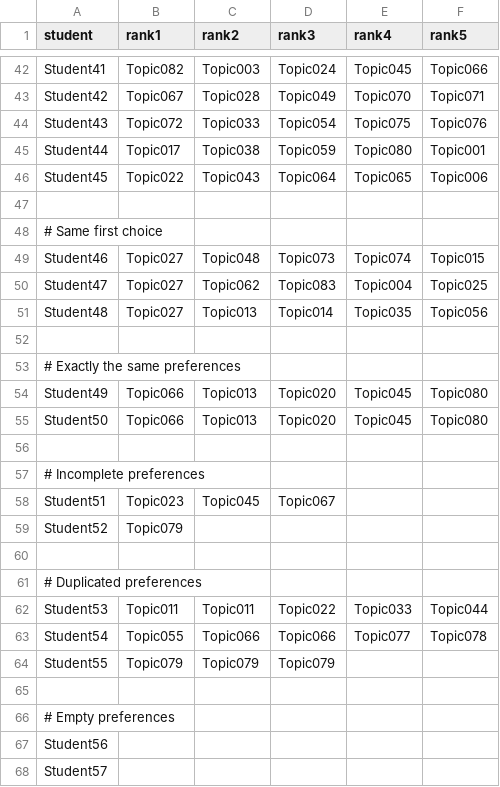
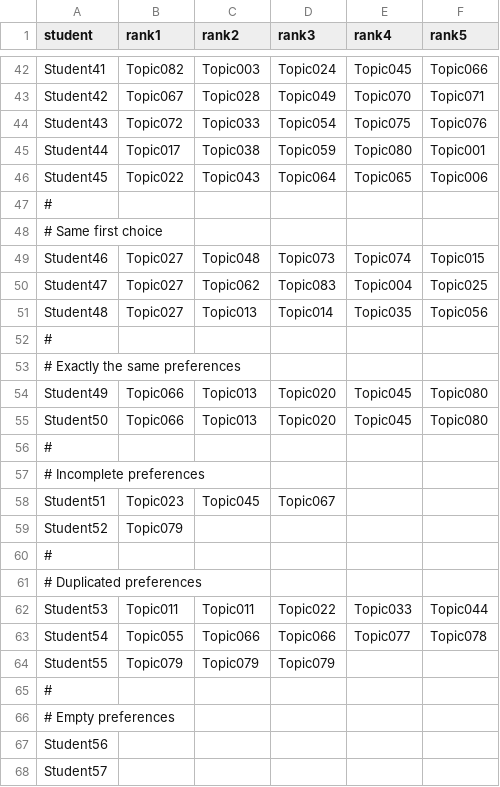
Before and after one commit to lihweilihwei/students-projects-assigner, a CSV file: prefs_sample.csv, drawn as a sheet; only a part is shown, gaps mark what is left out.

Commit message:
Update prefs_sample.csv

```diff
--- a/prefs_sample.csv
+++ b/prefs_sample.csv
@@ -46,3 +46,3 @@ Student44,Topic017,Topic038,Topic059,Topic080,Topic001
 Student45,Topic022,Topic043,Topic064,Topic065,Topic006
-
+#
 # Same first choice
@@ -51,3 +51,3 @@ Student47,Topic027,Topic062,Topic083,Topic004,Topic025
 Student48,Topic027,Topic013,Topic014,Topic035,Topic056
-
+#
 # Exactly the same preferences
@@ -55,3 +55,3 @@ Student49,Topic066,Topic013,Topic020,Topic045,Topic080
 Student50,Topic066,Topic013,Topic020,Topic045,Topic080
-
+#
 # Incomplete preferences
@@ -59,3 +59,3 @@ Student51,Topic023,Topic045,Topic067,,
 Student52,Topic079,,,,
-
+#
 # Duplicated preferences
@@ -64,3 +64,3 @@ Student54,Topic055,Topic066,Topic066,Topic077,Topic078
 Student55,Topic079,Topic079,Topic079,,
-
+#
 # Empty preferences
```
